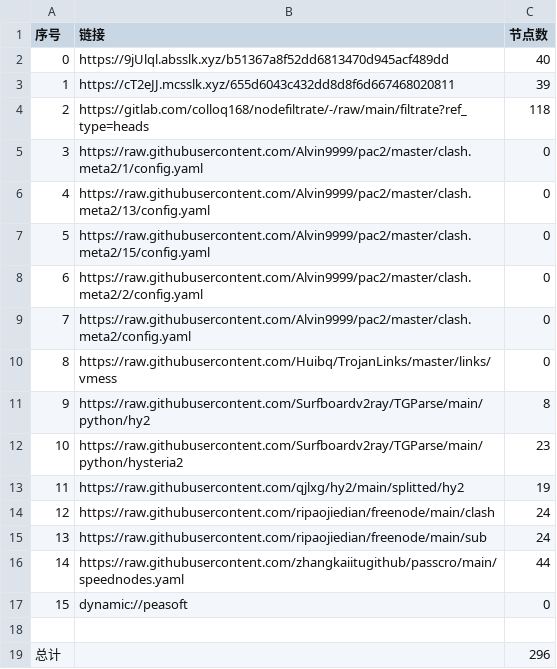
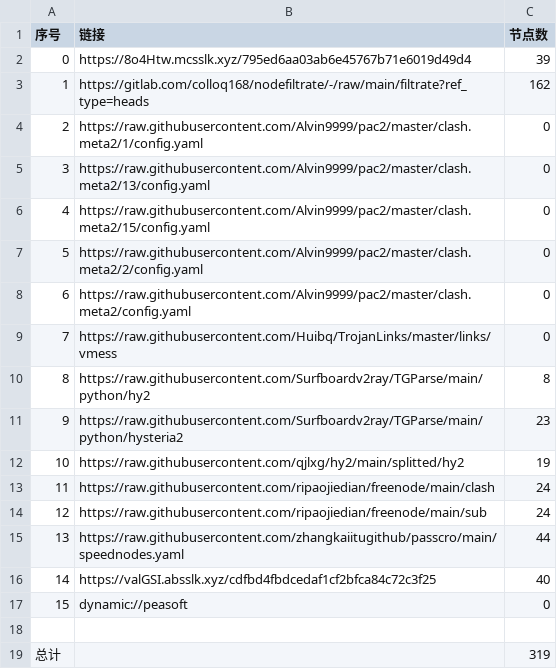
Before and after one commit to q291581201/NoMoreWalls, a CSV file: list_result.csv, drawn as a sheet; removed rows and columns are numbered as before the commit, all else as after; the diff names each change by its address in the sheet, - before the commit and + after, or states it on an @@ line.

```diff
--- a/list_result.csv
+++ b/list_result.csv
-row 2: 0 | https://9jUlql.absslk.xyz/b51367a8f52dd6813470d945acf489dd | 40
@@ column A (序号) renumbered between rows 2 and 15 @@
-B2 (链接): https://cT2eJJ.mcsslk.xyz/655d6043c432dd8d8f6d667468020811
+B2 (链接): https://8o4Htw.mcsslk.xyz/795ed6aa03ab6e45767b71e6019d49d4
-C3 (节点数): 118
+C3 (节点数): 162
+row 16: 14 | https://valGSI.absslk.xyz/cdfbd4fbdcedaf1cf2bfca84c72c3f25 | 40
-C19 (节点数): 296
+C19 (节点数): 319
```
Also changed, not shown: 31 other files.
